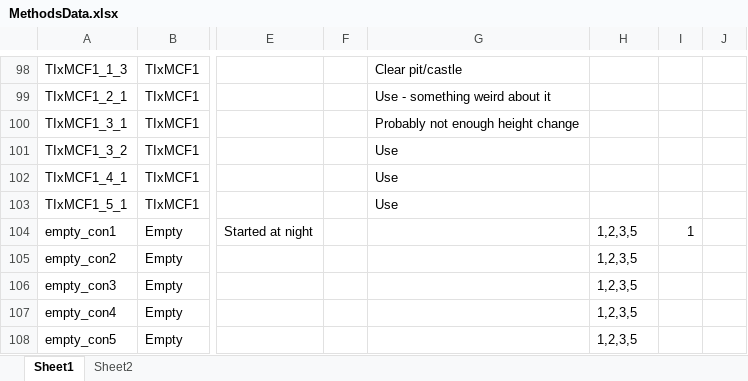
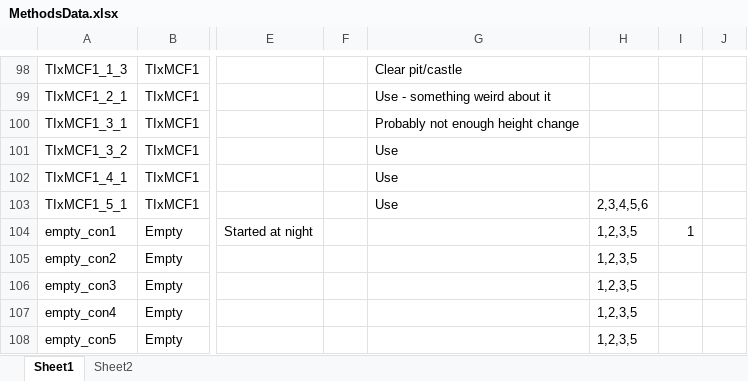
Before and after one commit to ptmcgrat/Kinect2, an Excel workbook: MethodsData.xlsx, sheet Sheet1, drawn as a sheet; only a part is shown, gaps mark what is left out; values as stored, in another font and other column widths than the file's, no borders; the diff names each change by its address in the sheet, - before the commit and + after, or states it on an @@ line.

Commit message:
Test

```diff
--- a/MethodsData.xlsx (sheet Sheet1)
+++ b/MethodsData.xlsx (sheet Sheet1)
-H103: (empty)
+H103: 2,3,4,5,6
```
